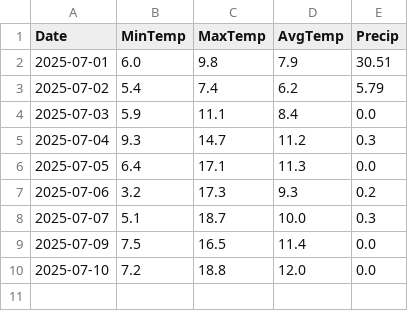
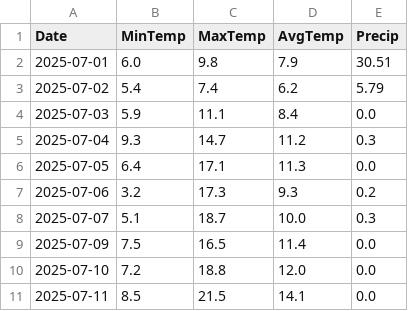
Before and after one commit to rafael-valiati/meteo-curitiba, a CSV file: month_data.csv, drawn as a sheet.

Commit message:
Update month_data.csv

```diff
--- a/month_data.csv
+++ b/month_data.csv
@@ -10 +10,2 @@ Date,MinTemp,MaxTemp,AvgTemp,Precip
 2025-07-10,7.2,18.8,12.0,0.0
+2025-07-11,8.5,21.5,14.1,0.0
```
